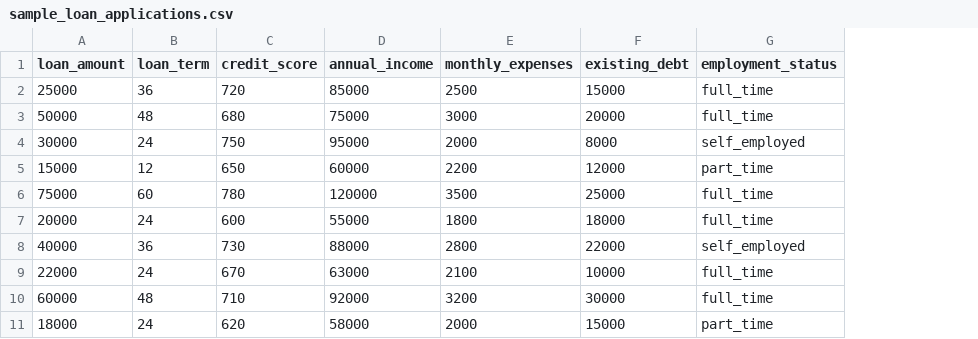
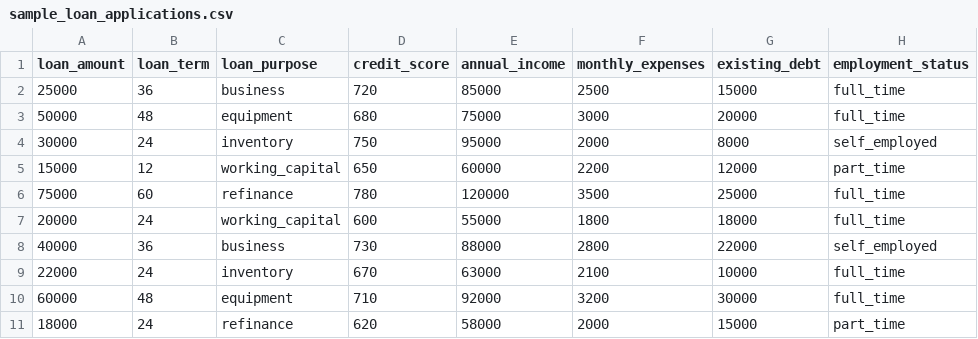
Before and after one commit to Tatenda60/GlobalScheduler, a CSV file: sample_loan_applications.csv, drawn as a sheet; the diff names each change by its address in the sheet, - before the commit and + after, or states it on an @@ line.

```diff
--- a/sample_loan_applications.csv
+++ b/sample_loan_applications.csv
+column C (loan_purpose), rows 2-11: business | equipment | inventory | working_capital | refinance | working_capital | business | inventory | equipment | refinance
```
Also changed, not shown: 2 other files.
